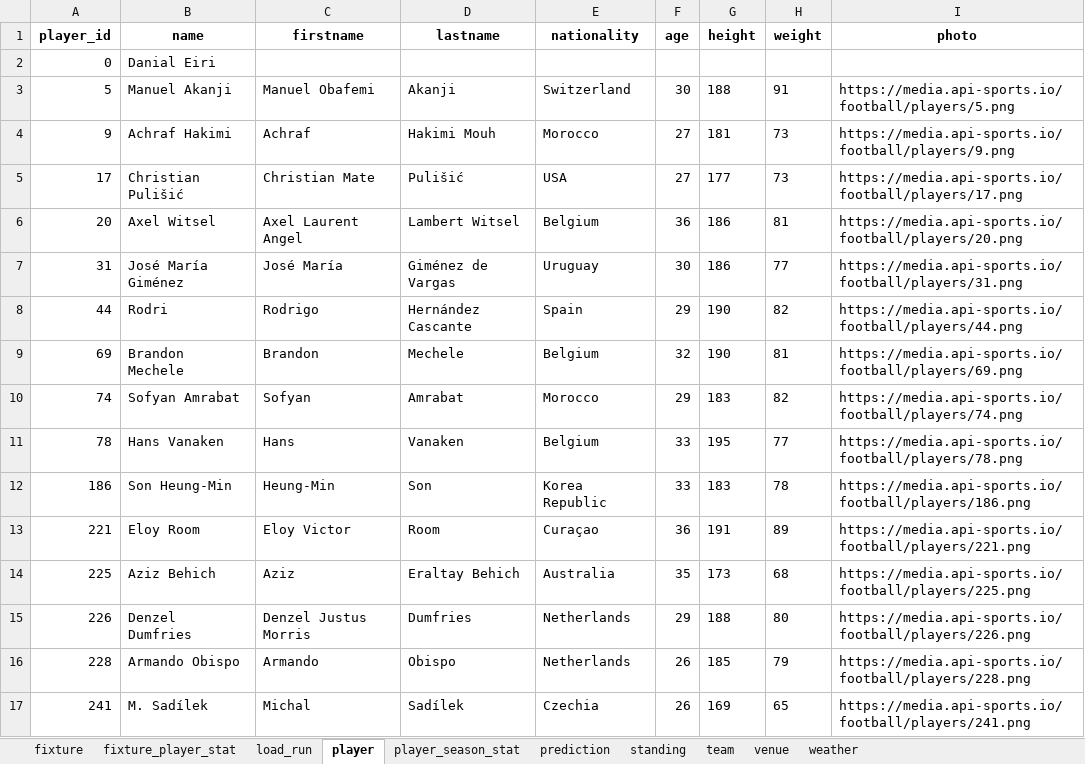
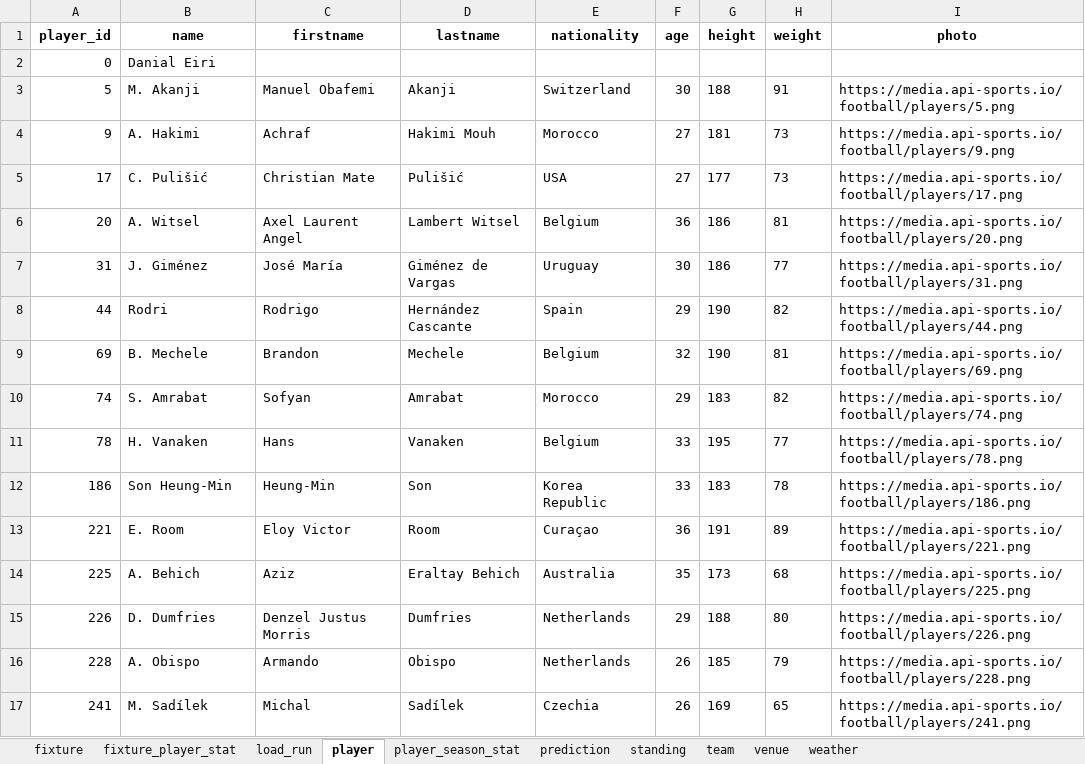
Before and after one commit to marc4data/world-cup-2026, an Excel workbook: reports/worldcup_tables.xlsx, sheet player, drawn as a sheet; only a part is shown; values as stored, in another font and other column widths than the file's, no borders; the diff covers the shown part only; the diff names each change by its address in the sheet, - before the commit and + after, or states it on an @@ line.

```diff
--- a/reports/worldcup_tables.xlsx (sheet player)
+++ b/reports/worldcup_tables.xlsx (sheet player)
-B3 (name): Manuel Akanji
+B3 (name): M. Akanji
-B4 (name): Achraf Hakimi
+B4 (name): A. Hakimi
-B5 (name): Christian Pulišić
+B5 (name): C. Pulišić
-B6 (name): Axel Witsel
+B6 (name): A. Witsel
-B7 (name): José María Giménez
+B7 (name): J. Giménez
-B9 (name): Brandon Mechele
+B9 (name): B. Mechele
-B10 (name): Sofyan Amrabat
+B10 (name): S. Amrabat
-B11 (name): Hans Vanaken
+B11 (name): H. Vanaken
-B13 (name): Eloy Room
+B13 (name): E. Room
-B14 (name): Aziz Behich
+B14 (name): A. Behich
-B15 (name): Denzel Dumfries
+B15 (name): D. Dumfries
-B16 (name): Armando Obispo
+B16 (name): A. Obispo
```
Also changed, not shown: 549 edited cells elsewhere in this sheet, sheet player_season_stat, sheet load_run, 1 other file.
